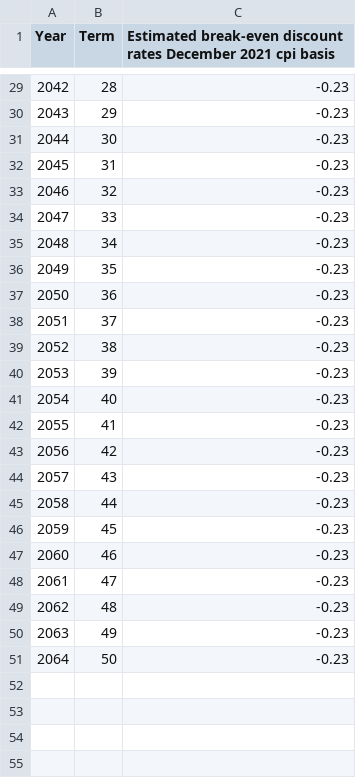
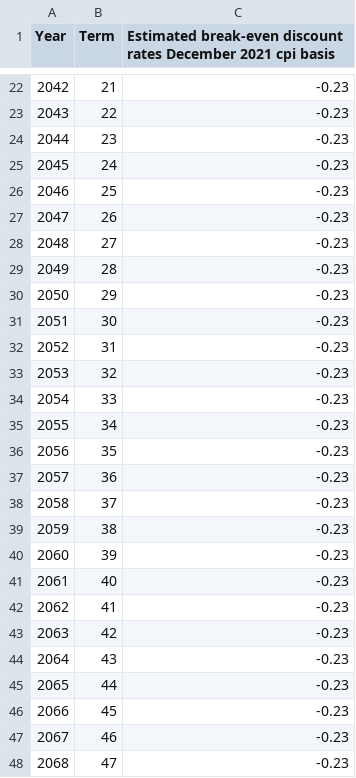
Before and after one commit to SussexUCU/USS, a CSV file: data/break_even_discount_rates/Dec_2021_breakeven_discount_rates_cpi.csv, drawn as a sheet; only a part is shown, gaps mark what is left out; the diff covers the shown part only.

```diff
--- a/data/break_even_discount_rates/Dec_2021_breakeven_discount_rates_cpi.csv
+++ b/data/break_even_discount_rates/Dec_2021_breakeven_discount_rates_cpi.csv
@@ -29,23 +22,27 @@
-2042,28,-0.23
-2043,29,-0.23
-2044,30,-0.23
-2045,31,-0.23
-2046,32,-0.23
-2047,33,-0.23
-2048,34,-0.23
-2049,35,-0.23
-2050,36,-0.23
-2051,37,-0.23
-2052,38,-0.23
-2053,39,-0.23
-2054,40,-0.23
-2055,41,-0.23
-2056,42,-0.23
-2057,43,-0.23
-2058,44,-0.23
-2059,45,-0.23
-2060,46,-0.23
-2061,47,-0.23
-2062,48,-0.23
-2063,49,-0.23
-2064,50,-0.23
+2042,21,-0.23
+2043,22,-0.23
+2044,23,-0.23
+2045,24,-0.23
+2046,25,-0.23
+2047,26,-0.23
+2048,27,-0.23
+2049,28,-0.23
+2050,29,-0.23
+2051,30,-0.23
+2052,31,-0.23
+2053,32,-0.23
+2054,33,-0.23
+2055,34,-0.23
+2056,35,-0.23
+2057,36,-0.23
+2058,37,-0.23
+2059,38,-0.23
+2060,39,-0.23
+2061,40,-0.23
+2062,41,-0.23
+2063,42,-0.23
+2064,43,-0.23
+2065,44,-0.23
+2066,45,-0.23
+2067,46,-0.23
+2068,47,-0.23
```
Also changed, not shown: 3 added rows, 7 removed rows and 20 edited cells elsewhere in this file.
